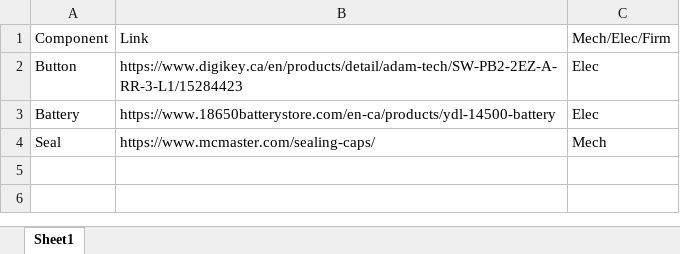
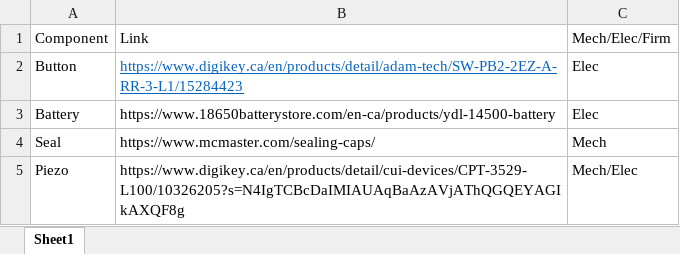
Before and after one commit to uvic-auvic/Pinger-V2, an Excel workbook: Component Links/Component Links.xlsx, sheet Sheet1, drawn as a sheet; values as stored, in another font and other column widths than the file's, no borders; the diff names each change by its address in the sheet, - before the commit and + after, or states it on an @@ line.

Commit message:
added piezo

```diff
--- a/Component Links/Component Links.xlsx (sheet Sheet1)
+++ b/Component Links/Component Links.xlsx (sheet Sheet1)
@@ B2 underline: off → on, text colour: black → #0563C1 @@
+row 5: Piezo | https://www.digikey.ca/en/products/detail/cui-devices/CPT-3529-L100/10326205?s=N4IgTCBcDaIMIAUAqBaAzAVjAThQGQEYAGIkAXQF8g | Mech/Elec
```
